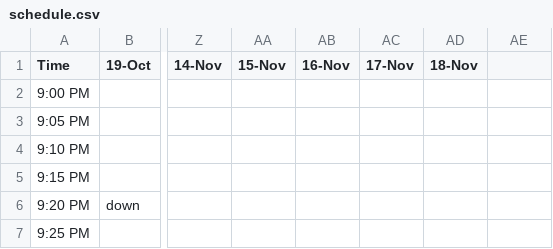
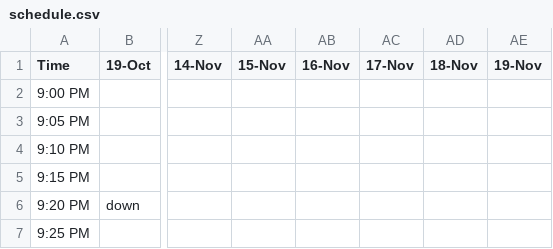
Before and after one commit to alevi813/sleep-tracker, a CSV file: data/schedule.csv, drawn as a sheet; only a part is shown, gaps mark what is left out; the diff names each change by its address in the sheet, - before the commit and + after, or states it on an @@ line.

Commit message:
Update sleep schedule (19-Nov)

```diff
--- a/data/schedule.csv
+++ b/data/schedule.csv
-AE1: (empty)
+AE1: 19-Nov
```
